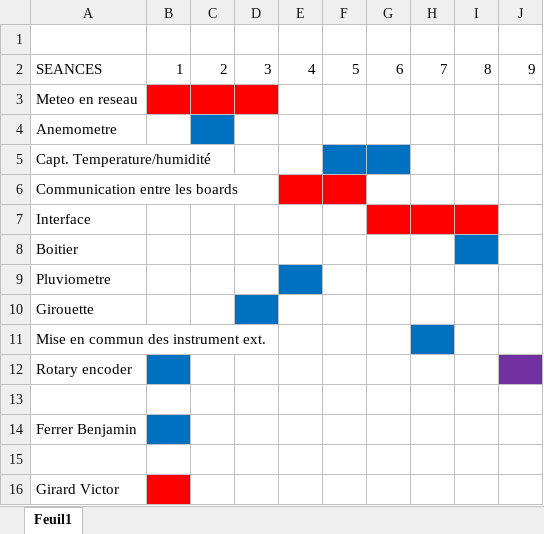
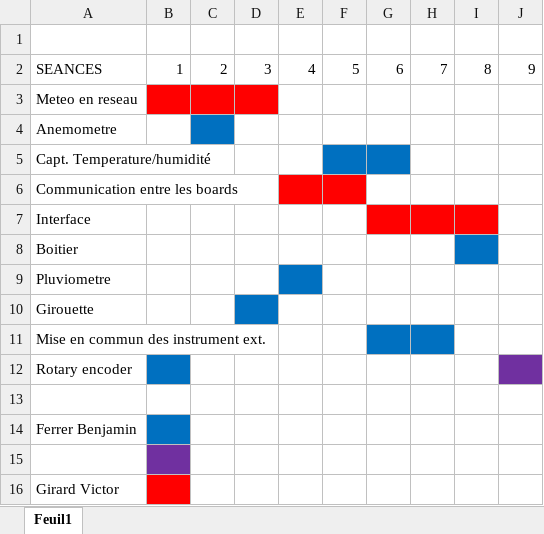
Before and after one commit to Leduodeshok/MeteoStation, an Excel workbook: Planning/Planning Initial.xlsx, sheet Feuil1, drawn as a sheet; values as stored, in another font and other column widths than the file's, no borders; the diff names each change by its address in the sheet, - before the commit and + after, or states it on an @@ line.

Commit message:
Add files via upload

```diff
--- a/Planning/Planning Initial.xlsx (sheet Feuil1)
+++ b/Planning/Planning Initial.xlsx (sheet Feuil1)
-G11 fill: none
+G11 fill: #0070C0
-B15 fill: none
+B15 fill: #7030A0
```
